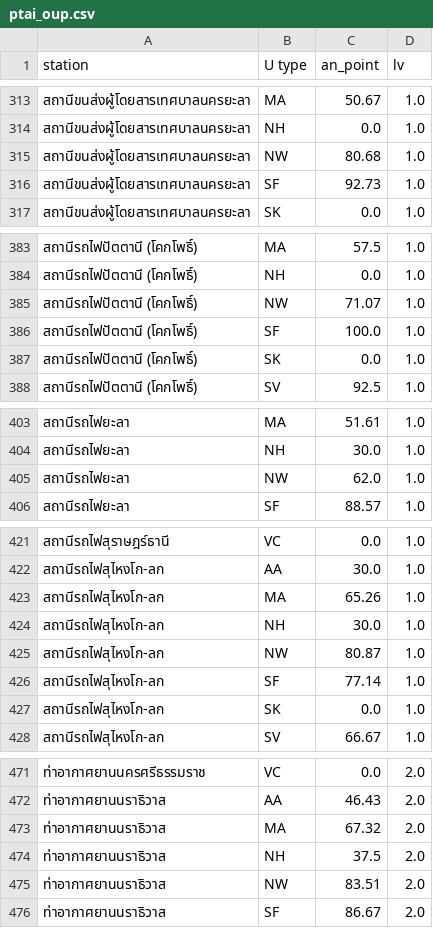
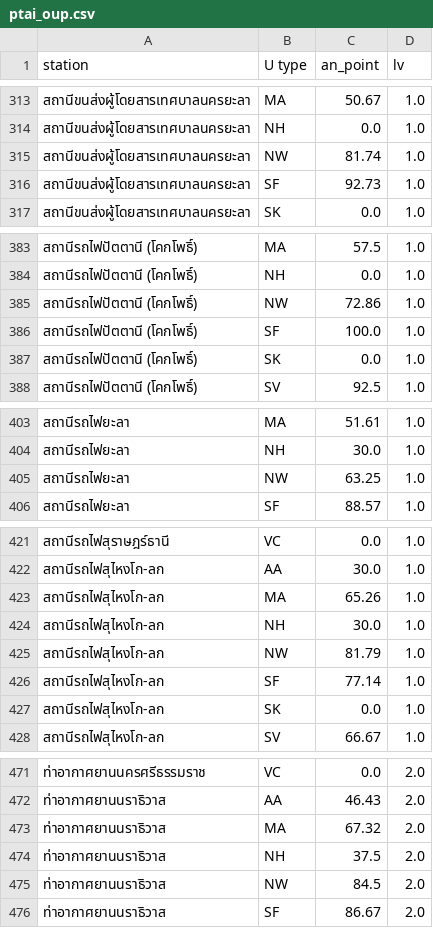
Before and after one commit to nati4193/T4A_GGFORM, a CSV file: output/ptai_oup.csv, drawn as a sheet; only a part is shown, gaps mark what is left out; the diff covers the shown part only.

```diff
--- a/output/ptai_oup.csv
+++ b/output/ptai_oup.csv
@@ -314,3 +314,3 @@ station,U type,an_point,lv
 สถานีขนส่งผู้โดยสารเทศบาลนครยะลา,NH,0.0,1.0
-สถานีขนส่งผู้โดยสารเทศบาลนครยะลา,NW,80.68,1.0
+สถานีขนส่งผู้โดยสารเทศบาลนครยะลา,NW,81.74,1.0
 สถานีขนส่งผู้โดยสารเทศบาลนครยะลา,SF,92.73,1.0
@@ -384,3 +384,3 @@ station,U type,an_point,lv
 สถานีรถไฟปัตตานี (โคกโพธิ์),NH,0.0,1.0
-สถานีรถไฟปัตตานี (โคกโพธิ์),NW,71.07,1.0
+สถานีรถไฟปัตตานี (โคกโพธิ์),NW,72.86,1.0
 สถานีรถไฟปัตตานี (โคกโพธิ์),SF,100.0,1.0
@@ -404,3 +404,3 @@ station,U type,an_point,lv
 สถานีรถไฟยะลา,NH,30.0,1.0
-สถานีรถไฟยะลา,NW,62.0,1.0
+สถานีรถไฟยะลา,NW,63.25,1.0
 สถานีรถไฟยะลา,SF,88.57,1.0
@@ -424,3 +424,3 @@ station,U type,an_point,lv
 สถานีรถไฟสุไหงโก-ลก,NH,30.0,1.0
-สถานีรถไฟสุไหงโก-ลก,NW,80.87,1.0
+สถานีรถไฟสุไหงโก-ลก,NW,81.79,1.0
 สถานีรถไฟสุไหงโก-ลก,SF,77.14,1.0
@@ -474,3 +474,3 @@ station,U type,an_point,lv
 ท่าอากาศยานนราธิวาส,NH,37.5,2.0
-ท่าอากาศยานนราธิวาส,NW,83.51,2.0
+ท่าอากาศยานนราธิวาส,NW,84.5,2.0
 ท่าอากาศยานนราธิวาส,SF,86.67,2.0
```
Also changed, not shown: 24 edited cells elsewhere in this file, output/ptai_oap.csv, 4 other files.
